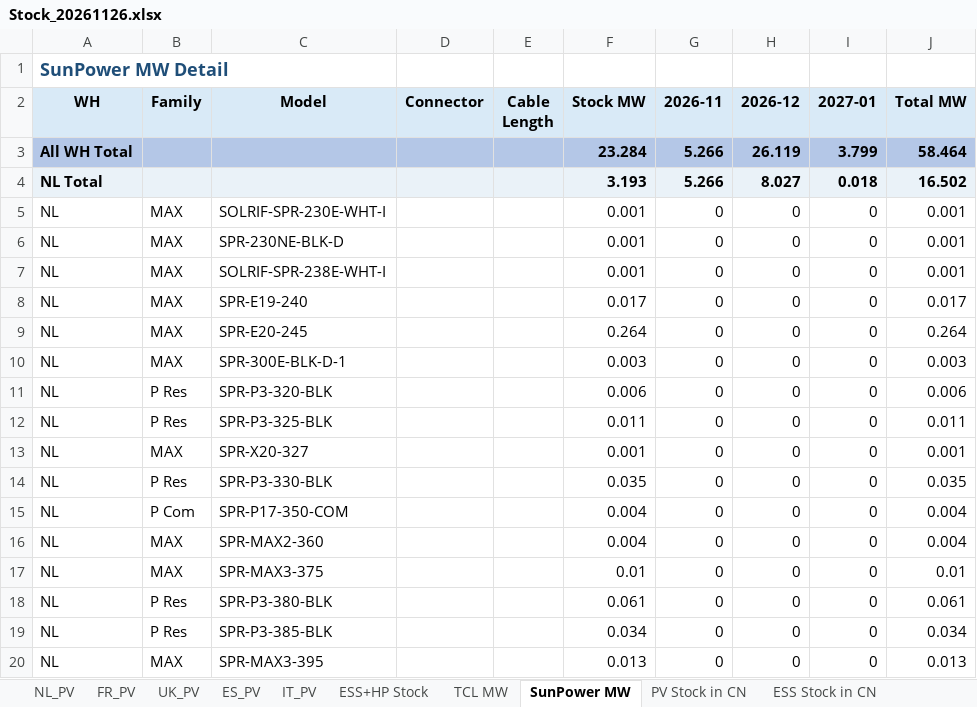
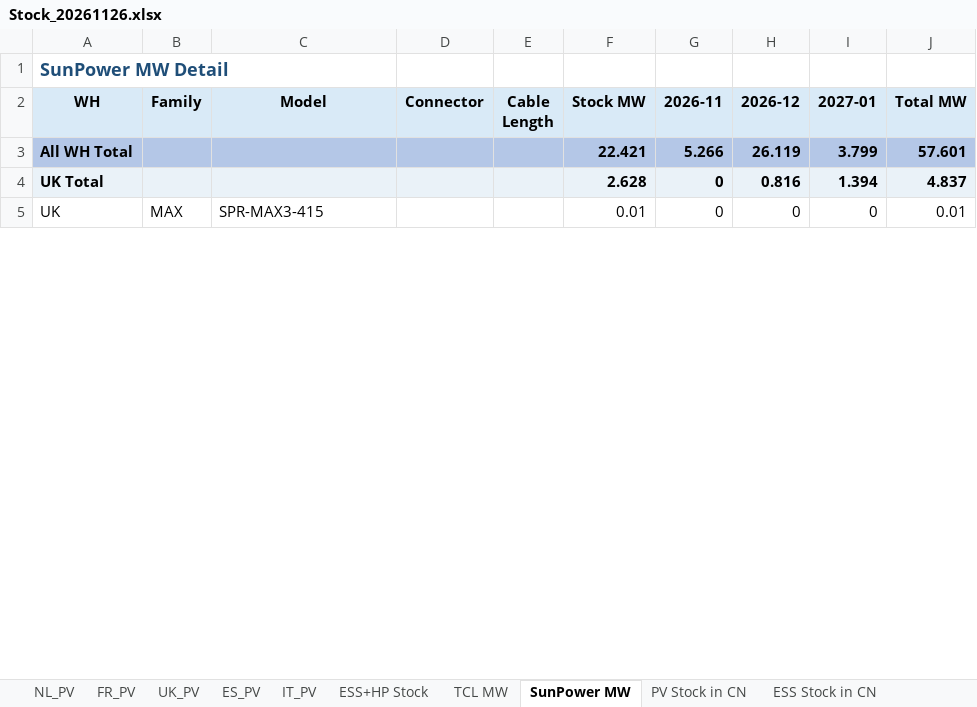
Before and after one commit to hantsuii/EUPV2026, an Excel workbook: Stcok History/Stock_20261126.xlsx, sheet SunPower MW, drawn as a sheet; only a part is shown; values as stored, in another font and other column widths than the file's, no borders; removed rows and columns are numbered as before the commit, all else as after; the diff covers the shown part only; the diff names each change by its address in the sheet, - before the commit and + after, or states it on an @@ line.

Commit message:
Update Stock_20261126.xlsx

```diff
--- a/Stcok History/Stock_20261126.xlsx (sheet SunPower MW)
+++ b/Stcok History/Stock_20261126.xlsx (sheet SunPower MW)
-F3 (Stock MW): 23.284
+F3 (Stock MW): 22.421
-J3 (Total MW): 58.464
+J3 (Total MW): 57.601
-row 4: NL Total |  |  |  |  | 3.193 | 5.266 | 8.027 | 0.018 | 16.502
-row 5: NL | MAX | SOLRIF-SPR-230E-WHT-I |  |  | 0.001 | 0 | 0 | 0 | 0.001
-row 6: NL | MAX | SPR-230NE-BLK-D |  |  | 0.001 | 0 | 0 | 0 | 0.001
-row 7: NL | MAX | SOLRIF-SPR-238E-WHT-I |  |  | 0.001 | 0 | 0 | 0 | 0.001
-row 8: NL | MAX | SPR-E19-240 |  |  | 0.017 | 0 | 0 | 0 | 0.017
-row 9: NL | MAX | SPR-E20-245 |  |  | 0.264 | 0 | 0 | 0 | 0.264
-row 10: NL | MAX | SPR-300E-BLK-D-1 |  |  | 0.003 | 0 | 0 | 0 | 0.003
-row 11: NL | P Res | SPR-P3-320-BLK |  |  | 0.006 | 0 | 0 | 0 | 0.006
-row 12: NL | P Res | SPR-P3-325-BLK |  |  | 0.011 | 0 | 0 | 0 | 0.011
-row 13: NL | MAX | SPR-X20-327 |  |  | 0.001 | 0 | 0 | 0 | 0.001
-row 14: NL | P Res | SPR-P3-330-BLK |  |  | 0.035 | 0 | 0 | 0 | 0.035
-row 15: NL | P Com | SPR-P17-350-COM |  |  | 0.004 | 0 | 0 | 0 | 0.004
-row 16: NL | MAX | SPR-MAX2-360 |  |  | 0.004 | 0 | 0 | 0 | 0.004
+row 4: UK Total |  |  |  |  | 2.628 | 0 | 0.816 | 1.394 | 4.837
-A5 (WH): NL
+A5 (WH): UK
-C5 (Model): SPR-MAX3-375
+C5 (Model): SPR-MAX3-415
-row 18: NL | P Res | SPR-P3-380-BLK |  |  | 0.061 | 0 | 0 | 0 | 0.061
-row 19: NL | P Res | SPR-P3-385-BLK |  |  | 0.034 | 0 | 0 | 0 | 0.034
-row 20: NL | MAX | SPR-MAX3-395 |  |  | 0.013 | 0 | 0 | 0 | 0.013
```
Also changed, not shown: 1 added row, 21 removed rows, 13 moved rows and 2 edited cells elsewhere in this sheet, sheet Removed SKU, sheet NL_PV, sheet FR_PV, sheet TCL MW, sheet UK_PV.
